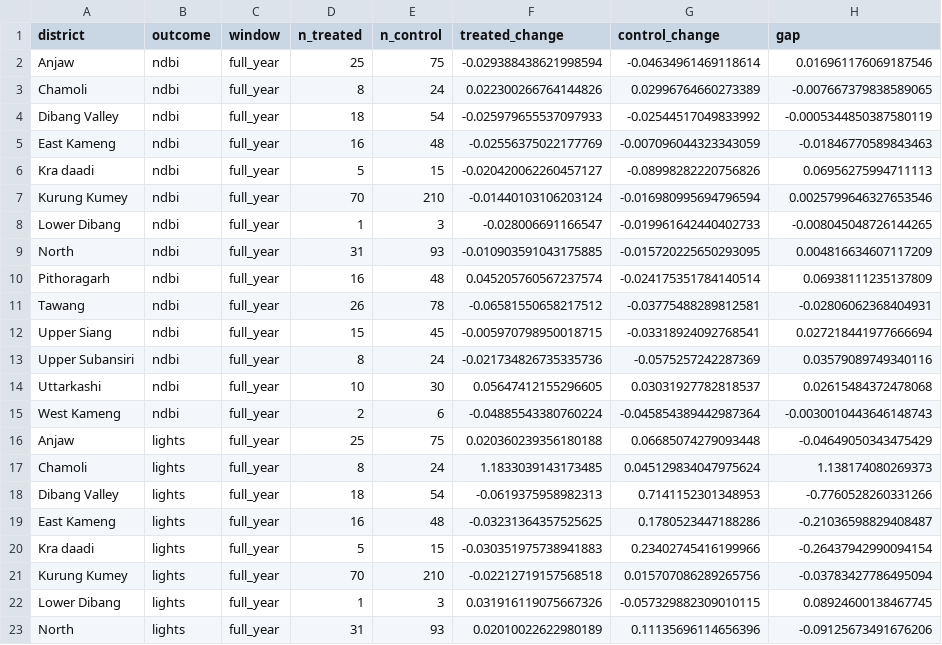
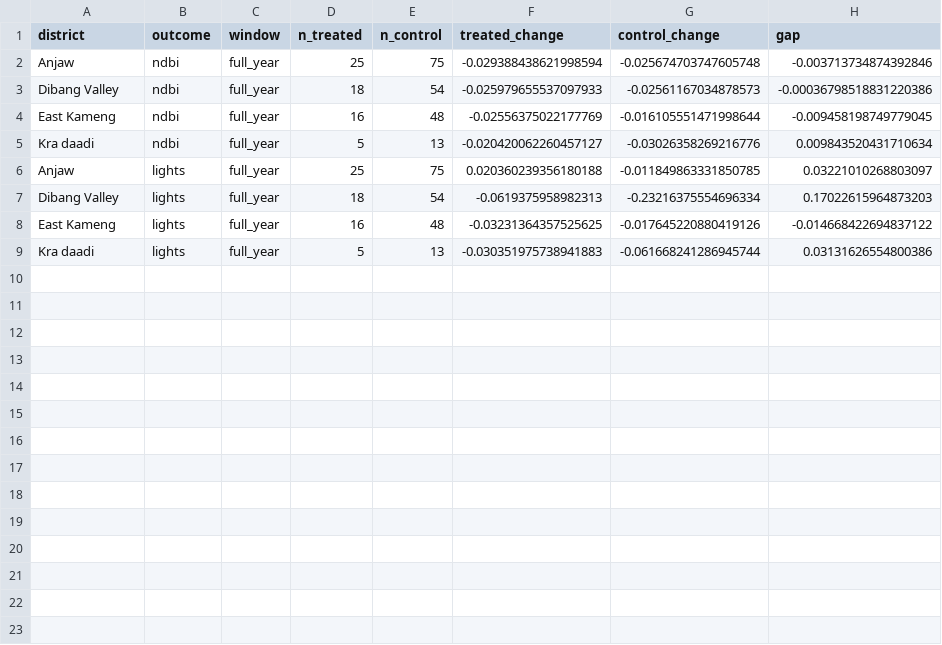
Before and after one commit to sakshimaske303-commits/BORDER_OPTICS, a CSV file: data/processed/border_optics_did_by_district_fullyear.csv, drawn as a sheet; only a part is shown; the diff covers the shown part only.

Commit message:
Regenerate control-village list (735, deduped) and rerun control-satellite extraction + DiD after resume-logic fix

```diff
--- a/data/processed/border_optics_did_by_district_fullyear.csv
+++ b/data/processed/border_optics_did_by_district_fullyear.csv
@@ -1,23 +1,9 @@
 district,outcome,window,n_treated,n_control,treated_change,control_change,gap
-Anjaw,ndbi,full_year,25,75,-0.029388438621998594,-0.04634961469118614,0.016961176069187546
-Chamoli,ndbi,full_year,8,24,0.022300266764144826,0.02996764660273389,-0.007667379838589065
-Dibang Valley,ndbi,full_year,18,54,-0.025979655537097933,-0.02544517049833992,-0.0005344850387580119
-East Kameng,ndbi,full_year,16,48,-0.02556375022177769,-0.007096044323343059,-0.01846770589843463
-Kra daadi,ndbi,full_year,5,15,-0.020420062260457127,-0.08998282220756826,0.06956275994711113
-Kurung Kumey,ndbi,full_year,70,210,-0.01440103106203124,-0.016980995694796594,0.0025799646327653546
-Lower Dibang,ndbi,full_year,1,3,-0.028006691166547,-0.019961642440402733,-0.008045048726144265
-North,ndbi,full_year,31,93,-0.010903591043175885,-0.015720225650293095,0.004816634607117209
-Pithoragarh,ndbi,full_year,16,48,0.045205760567237574,-0.024175351784140514,0.06938111235137809
-Tawang,ndbi,full_year,26,78,-0.06581550658217512,-0.03775488289812581,-0.02806062368404931
-Upper Siang,ndbi,full_year,15,45,-0.005970798950018715,-0.03318924092768541,0.027218441977666694
-Upper Subansiri,ndbi,full_year,8,24,-0.021734826735335736,-0.0575257242287369,0.03579089749340116
-Uttarkashi,ndbi,full_year,10,30,0.05647412155296605,0.03031927782818537,0.02615484372478068
-West Kameng,ndbi,full_year,2,6,-0.04885543380760224,-0.045854389442987364,-0.0030010443646148743
-Anjaw,lights,full_year,25,75,0.020360239356180188,0.06685074279093448,-0.04649050343475429
-Chamoli,lights,full_year,8,24,1.1833039143173485,0.045129834047975624,1.138174080269373
-Dibang Valley,lights,full_year,18,54,-0.0619375958982313,0.7141152301348953,-0.7760528260331266
-East Kameng,lights,full_year,16,48,-0.03231364357525625,0.1780523447188286,-0.21036598829408487
-Kra daadi,lights,full_year,5,15,-0.030351975738941883,0.23402745416199966,-0.26437942990094154
-Kurung Kumey,lights,full_year,70,210,-0.02212719157568518,0.015707086289265756,-0.03783427786495094
-Lower Dibang,lights,full_year,1,3,0.031916119075667326,-0.057329882309010115,0.08924600138467745
-North,lights,full_year,31,93,0.02010022622980189,0.11135696114656396,-0.09125673491676206
+Anjaw,ndbi,full_year,25,75,-0.029388438621998594,-0.025674703747605748,-0.003713734874392846
+Dibang Valley,ndbi,full_year,18,54,-0.025979655537097933,-0.02561167034878573,-0.00036798518831220386
+East Kameng,ndbi,full_year,16,48,-0.02556375022177769,-0.016105551471998644,-0.009458198749779045
+Kra daadi,ndbi,full_year,5,13,-0.020420062260457127,-0.03026358269216776,0.009843520431710634
+Anjaw,lights,full_year,25,75,0.020360239356180188,-0.011849863331850785,0.03221010268803097
+Dibang Valley,lights,full_year,18,54,-0.0619375958982313,-0.23216375554696334,0.17022615964873203
+East Kameng,lights,full_year,16,48,-0.03231364357525625,-0.017645220880419126,-0.014668422694837122
+Kra daadi,lights,full_year,5,13,-0.030351975738941883,-0.061668241286945744,0.03131626554800386
```
Also changed, not shown: 6 removed rows elsewhere in this file, data/processed/border_optics_control_villages.csv, data/processed/border_optics_did_by_district_summer.csv, 6 other files.
